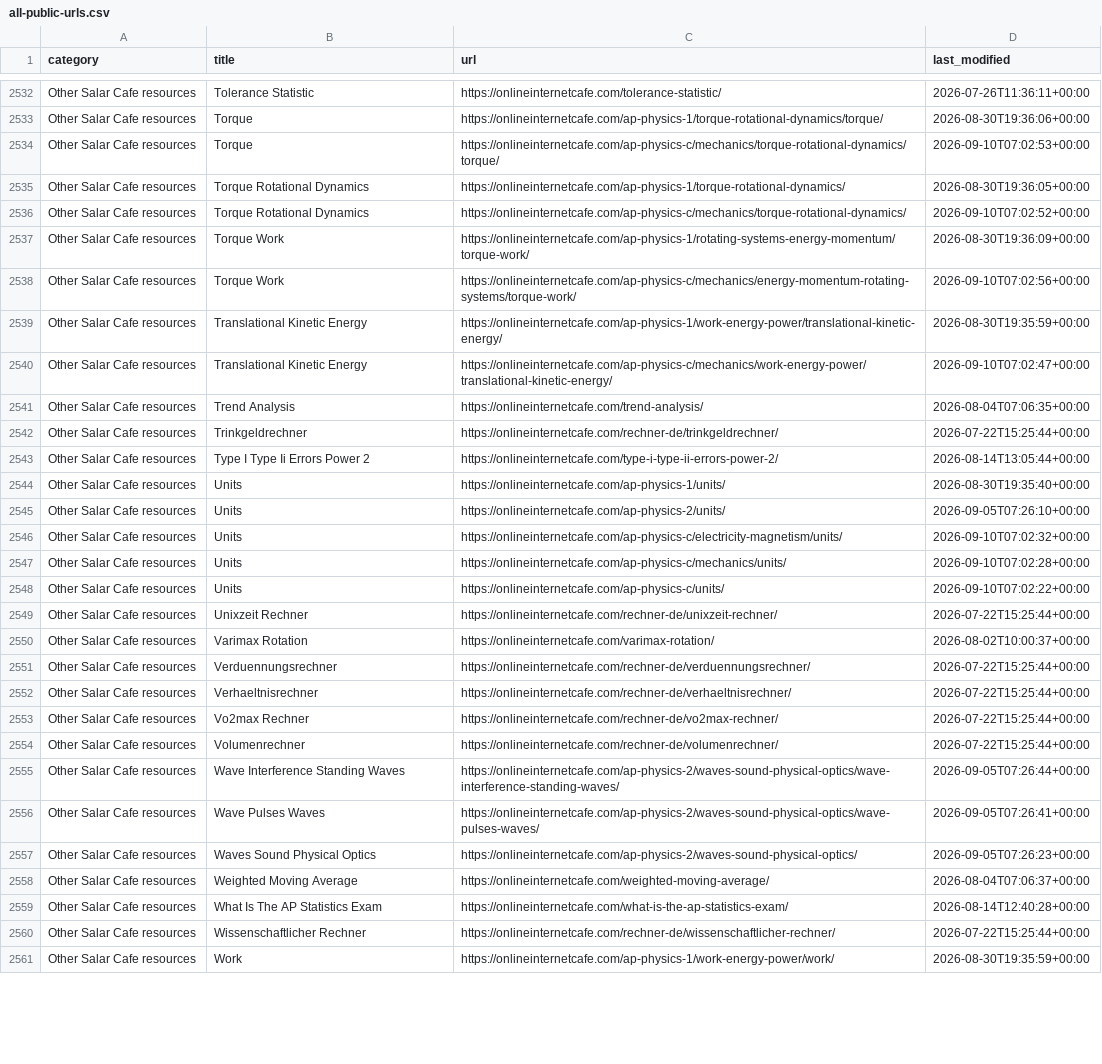
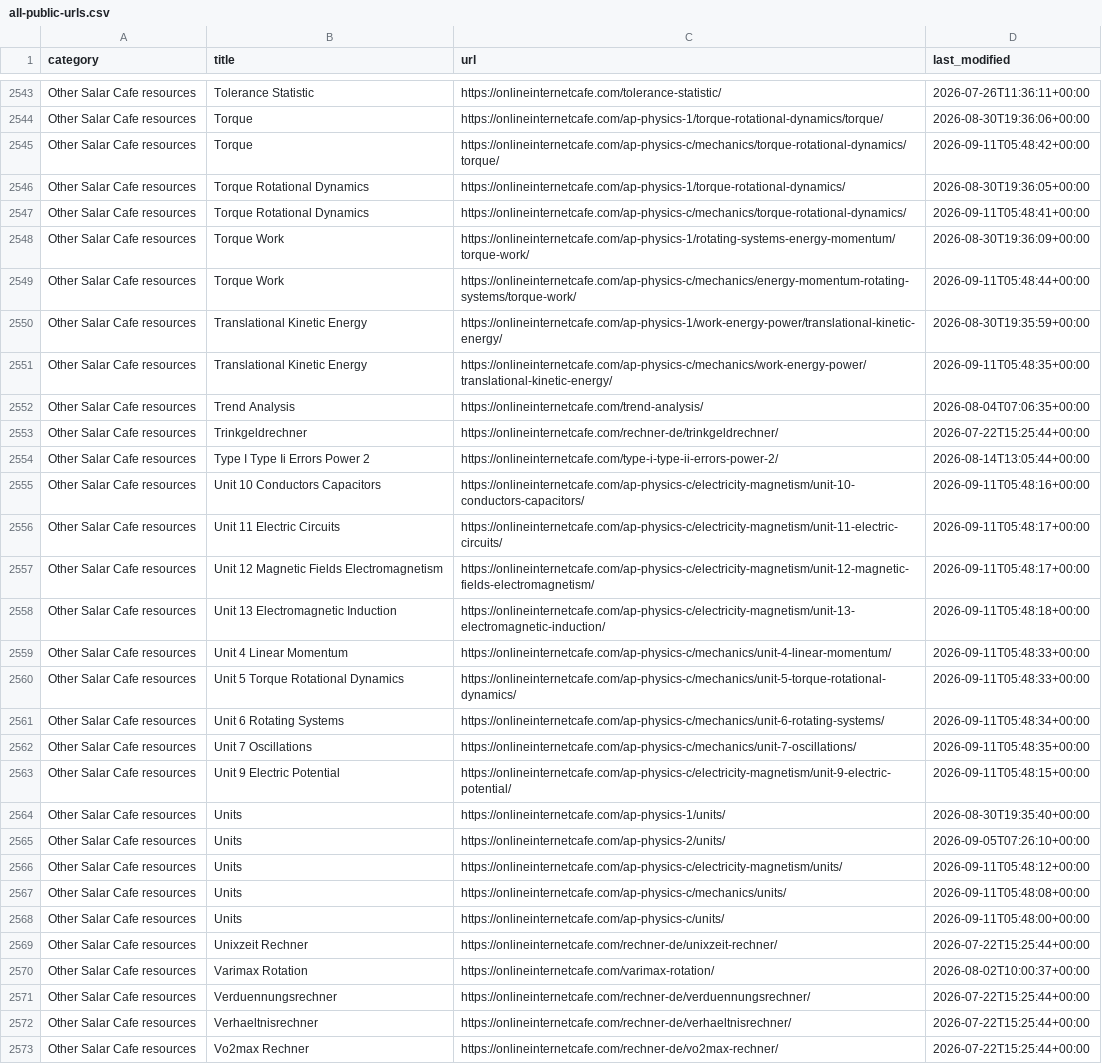
Before and after one commit to yaarsaqib/salar-cafe-statistical-resources, a CSV file: data/all-public-urls.csv, drawn as a sheet; only a part is shown, gaps mark what is left out; the shorter side is filled out with more unchanged rows; the diff covers the shown part only.

```diff
--- a/data/all-public-urls.csv
+++ b/data/all-public-urls.csv
@@ -2533,9 +2544,9 @@ Other Salar Cafe resources,Tolerance Statistic,https://onlineinternetcafe.com/to
 Other Salar Cafe resources,Torque,https://onlineinternetcafe.com/ap-physics-1/torque-rotational-dynamics/torque/,2026-08-30T19:36:06+00:00
-Other Salar Cafe resources,Torque,https://onlineinternetcafe.com/ap-physics-c/mechanics/torque-rotational-dynamics/torque/,2026-09-10T07:02:53+00:00
+Other Salar Cafe resources,Torque,https://onlineinternetcafe.com/ap-physics-c/mechanics/torque-rotational-dynamics/torque/,2026-09-11T05:48:42+00:00
 Other Salar Cafe resources,Torque Rotational Dynamics,https://onlineinternetcafe.com/ap-physics-1/torque-rotational-dynamics/,2026-08-30T19:36:05+00:00
-Other Salar Cafe resources,Torque Rotational Dynamics,https://onlineinternetcafe.com/ap-physics-c/mechanics/torque-rotational-dynamics/,2026-09-10T07:02:52+00:00
+Other Salar Cafe resources,Torque Rotational Dynamics,https://onlineinternetcafe.com/ap-physics-c/mechanics/torque-rotational-dynamics/,2026-09-11T05:48:41+00:00
 Other Salar Cafe resources,Torque Work,https://onlineinternetcafe.com/ap-physics-1/rotating-systems-energy-momentum/torque-work/,2026-08-30T19:36:09+00:00
-Other Salar Cafe resources,Torque Work,https://onlineinternetcafe.com/ap-physics-c/mechanics/energy-momentum-rotating-systems/torque-work/,2026-09-10T07:02:56+00:00
+Other Salar Cafe resources,Torque Work,https://onlineinternetcafe.com/ap-physics-c/mechanics/energy-momentum-rotating-systems/torque-work/,2026-09-11T05:48:44+00:00
 Other Salar Cafe resources,Translational Kinetic Energy,https://onlineinternetcafe.com/ap-physics-1/work-energy-power/translational-kinetic-energy/,2026-08-30T19:35:59+00:00
-Other Salar Cafe resources,Translational Kinetic Energy,https://onlineinternetcafe.com/ap-physics-c/mechanics/work-energy-power/translational-kinetic-energy/,2026-09-10T07:02:47+00:00
+Other Salar Cafe resources,Translational Kinetic Energy,https://onlineinternetcafe.com/ap-physics-c/mechanics/work-energy-power/translational-kinetic-energy/,2026-09-11T05:48:35+00:00
 Other Salar Cafe resources,Trend Analysis,https://onlineinternetcafe.com/trend-analysis/,2026-08-04T07:06:35+00:00
@@ -2543,7 +2554,16 @@ Other Salar Cafe resources,Trinkgeldrechner,https://onlineinternetcafe.com/rechn
 Other Salar Cafe resources,Type I Type Ii Errors Power 2,https://onlineinternetcafe.com/type-i-type-ii-errors-power-2/,2026-08-14T13:05:44+00:00
+Other Salar Cafe resources,Unit 10 Conductors Capacitors,https://onlineinternetcafe.com/ap-physics-c/electricity-magnetism/unit-10-conductors-capacitors/,2026-09-11T05:48:16+00:00
+Other Salar Cafe resources,Unit 11 Electric Circuits,https://onlineinternetcafe.com/ap-physics-c/electricity-magnetism/unit-11-electric-circuits/,2026-09-11T05:48:17+00:00
+Other Salar Cafe resources,Unit 12 Magnetic Fields Electromagnetism,https://onlineinternetcafe.com/ap-physics-c/electricity-magnetism/unit-12-magnetic-fields-electromagnetism/,2026-09-11T05:48:17+00:00
+Other Salar Cafe resources,Unit 13 Electromagnetic Induction,https://onlineinternetcafe.com/ap-physics-c/electricity-magnetism/unit-13-electromagnetic-induction/,2026-09-11T05:48:18+00:00
+Other Salar Cafe resources,Unit 4 Linear Momentum,https://onlineinternetcafe.com/ap-physics-c/mechanics/unit-4-linear-momentum/,2026-09-11T05:48:33+00:00
+Other Salar Cafe resources,Unit 5 Torque Rotational Dynamics,https://onlineinternetcafe.com/ap-physics-c/mechanics/unit-5-torque-rotational-dynamics/,2026-09-11T05:48:33+00:00
+Other Salar Cafe resources,Unit 6 Rotating Systems,https://onlineinternetcafe.com/ap-physics-c/mechanics/unit-6-rotating-systems/,2026-09-11T05:48:34+00:00
+Other Salar Cafe resources,Unit 7 Oscillations,https://onlineinternetcafe.com/ap-physics-c/mechanics/unit-7-oscillations/,2026-09-11T05:48:35+00:00
+Other Salar Cafe resources,Unit 9 Electric Potential,https://onlineinternetcafe.com/ap-physics-c/electricity-magnetism/unit-9-electric-potential/,2026-09-11T05:48:15+00:00
 Other Salar Cafe resources,Units,https://onlineinternetcafe.com/ap-physics-1/units/,2026-08-30T19:35:40+00:00
 Other Salar Cafe resources,Units,https://onlineinternetcafe.com/ap-physics-2/units/,2026-09-05T07:26:10+00:00
-Other Salar Cafe resources,Units,https://onlineinternetcafe.com/ap-physics-c/electricity-magnetism/units/,2026-09-10T07:02:32+00:00
-Other Salar Cafe resources,Units,https://onlineinternetcafe.com/ap-physics-c/mechanics/units/,2026-09-10T07:02:28+00:00
-Other Salar Cafe resources,Units,https://onlineinternetcafe.com/ap-physics-c/units/,2026-09-10T07:02:22+00:00
+Other Salar Cafe resources,Units,https://onlineinternetcafe.com/ap-physics-c/electricity-magnetism/units/,2026-09-11T05:48:12+00:00
+Other Salar Cafe resources,Units,https://onlineinternetcafe.com/ap-physics-c/mechanics/units/,2026-09-11T05:48:08+00:00
+Other Salar Cafe resources,Units,https://onlineinternetcafe.com/ap-physics-c/units/,2026-09-11T05:48:00+00:00
 Other Salar Cafe resources,Unixzeit Rechner,https://onlineinternetcafe.com/rechner-de/unixzeit-rechner/,2026-07-22T15:25:44+00:00
```
Also changed, not shown: 13 added rows and 90 edited cells elsewhere in this file, 2 other files.
